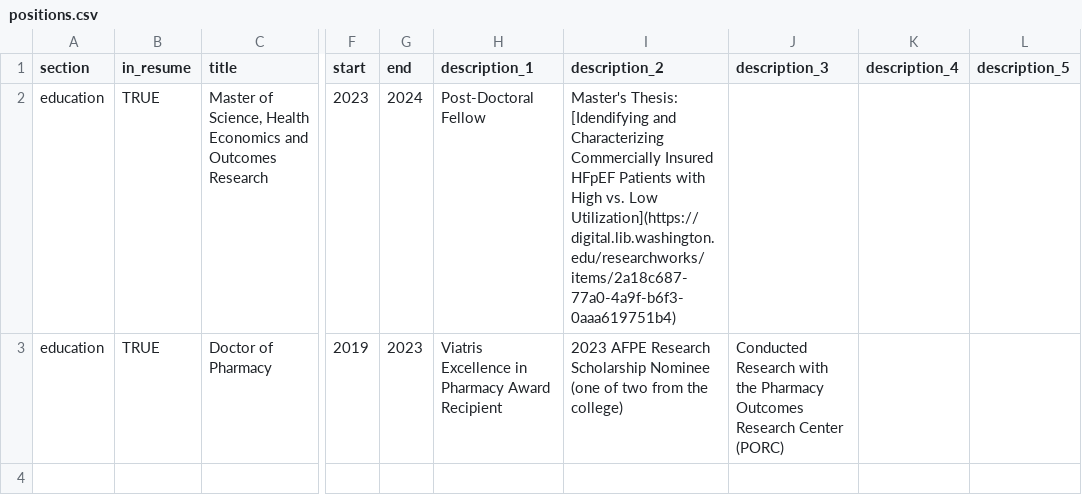
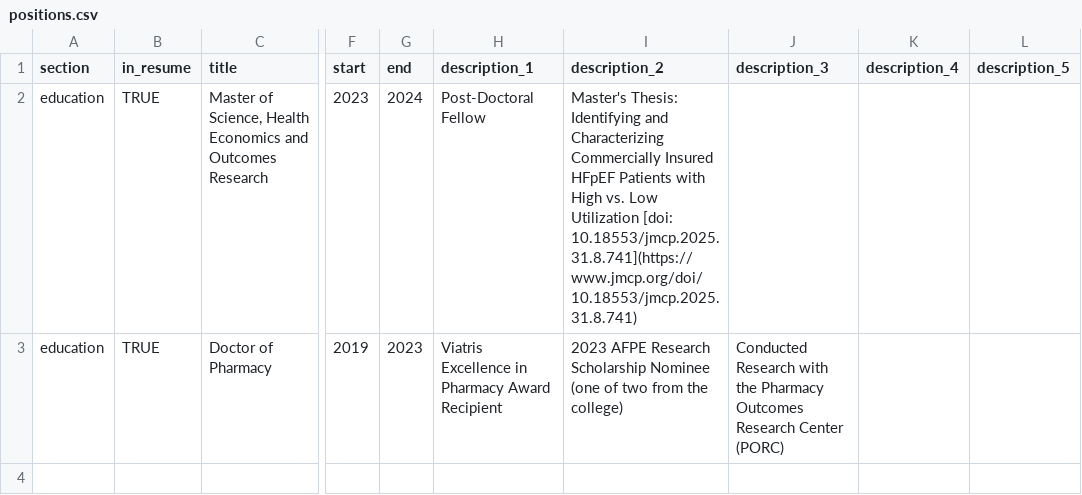
Before and after one commit to jakearl/CV, a CSV file: positions.csv, drawn as a sheet; only a part is shown, gaps mark what is left out; the diff covers the shown part only; the diff names each change by its address in the sheet, - before the commit and + after, or states it on an @@ line.

Commit message:
Updates
Updated Published Thesis and corrected spelling errors.

```diff
--- a/positions.csv
+++ b/positions.csv
-I2 (description_2): Master's Thesis: [Idendifying and Characterizing Commercially Insured HFpEF Patients with High vs. Low Utilization](https://digital.lib.washington.edu/researchworks/items/2a18c687-77a0-4a9f-b6f3-0aaa619751b4)
+I2 (description_2): Master's Thesis: Identifying and Characterizing Commercially Insured HFpEF Patients with High vs. Low Utilization [doi: 10.18553/jmcp.2025.31.8.741](https://www.jmcp.org/doi/10.18553/jmcp.2025.31.8.741)
```
Also changed, not shown: 3 edited cells elsewhere in this file, 3 other files.
